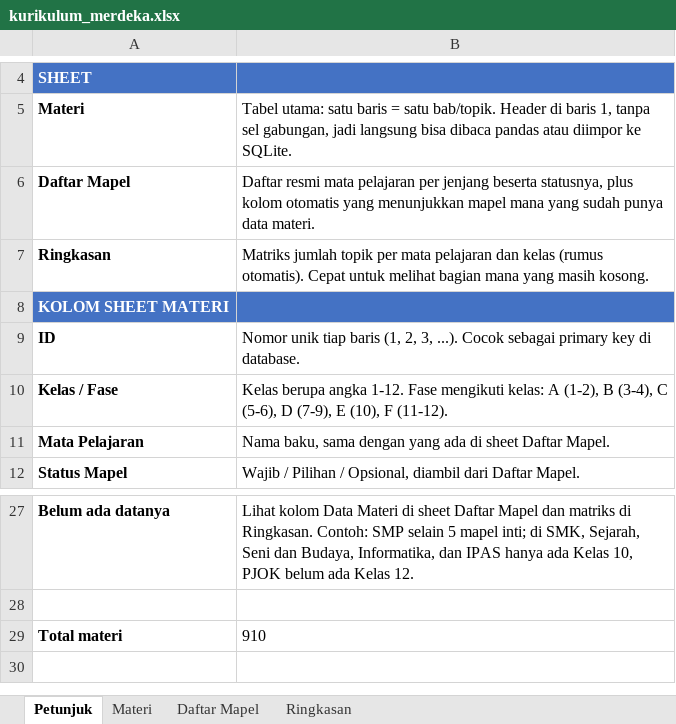
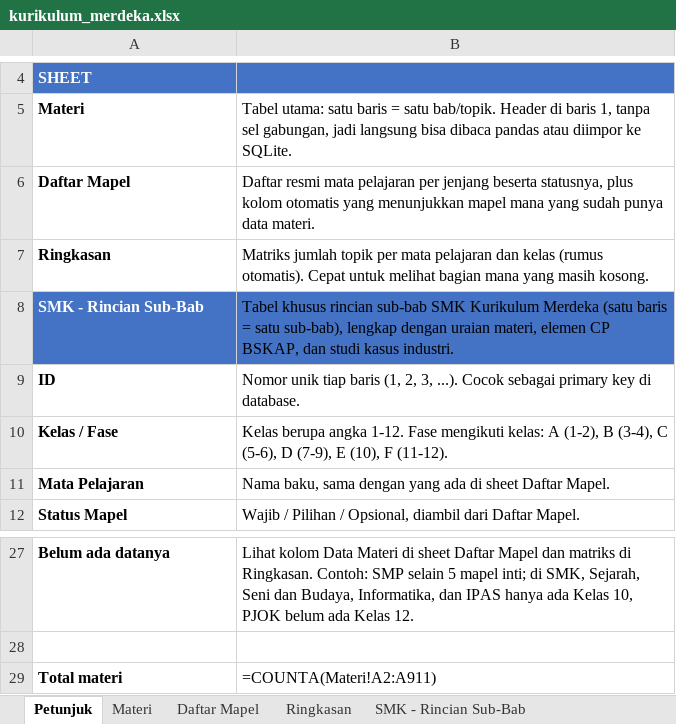
Before and after one commit to Sekawan-Inkubasi/stoodify-ai-1, an Excel workbook: DATA/kurikulum_merdeka.xlsx, sheet Petunjuk, drawn as a sheet; only a part is shown, gaps mark what is left out; values as stored, in another font and other column widths than the file's, no borders; formulas without a stored value are shown as written; removed rows and columns are numbered as before the commit, all else as after; the diff names each change by its address in the sheet, - before the commit and + after, or states it on an @@ line.

Commit message:
feat: add predictor prompts for LLM material prediction based on syllabus availability
- Introduced `predictor_prompts.py` to handle prompt generation for LLM predictions.
- Differentiated prompts for cases with and without syllabus data.
- Implemented functions to summarize syllabus and format accuracy notes.

feat: create dataset regeneration script for Kurikulum Merdeka

- Added `regen_dataset.py` to regenerate runtime dataset from the Kurikulum Merdeka workbook.
- Implemented filtering logic to retain only relevant subjects and levels.
- Ensured output CSV adheres to expected format and encoding.

fix: update service to include educational level in prediction payload

- Modified `PredictionPayload` to include `jenjang` field for educational level.
- Adjusted logging to reflect the educational level during predictions.

test: enhance tests for dataset and predictor functionality

- Added tests for dataset integrity and structure in `test_dataset.py`.
- Implemented tests for predictor behavior with vocational subjects in `test_predictor.py`.
- Updated service tests to validate predictions based on educational level.

```diff
--- a/DATA/kurikulum_merdeka.xlsx (sheet Petunjuk)
+++ b/DATA/kurikulum_merdeka.xlsx (sheet Petunjuk)
+sheet tab: SMK - Rincian Sub-Bab
-row 8: KOLOM SHEET MATERI
+row 8: SMK - Rincian Sub-Bab | Tabel khusus rincian sub-bab SMK Kurikulum Merdeka (satu baris = satu sub-bab), lengkap dengan uraian materi, elemen CP BSKAP, dan studi kasus industri.
-B29: 910
+B29: =COUNTA(Materi!A2:A911)
```
Also changed, not shown: sheet Ringkasan, sheet Materi, sheet Daftar Mapel, 17 other files.
